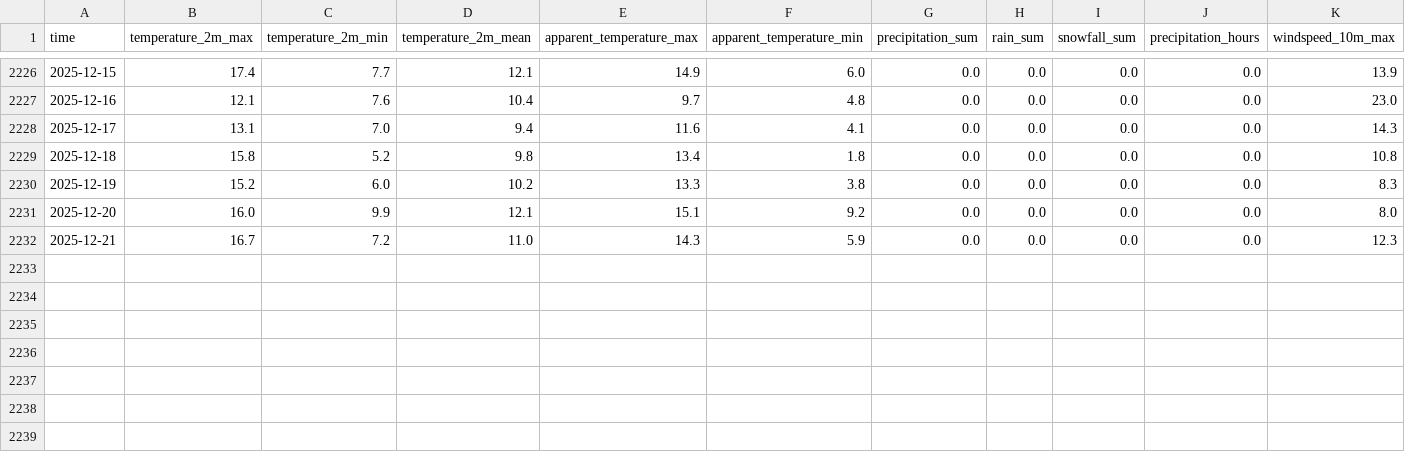
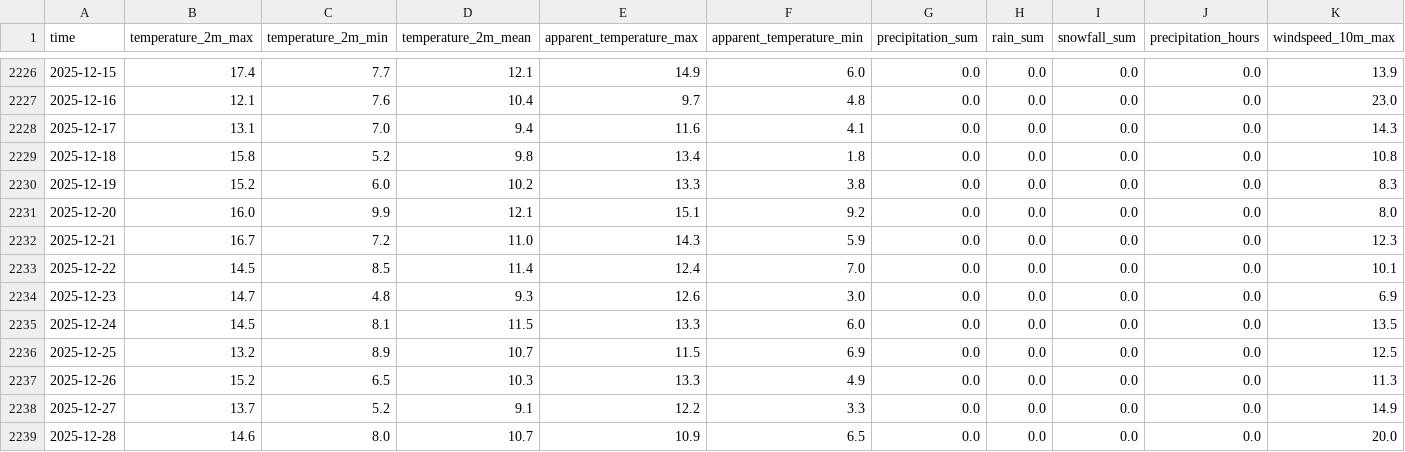
Before and after one commit to SIRGIANE/deploi_project, a CSV file: data/processed/weather_data_processed.csv, drawn as a sheet; only a part is shown, gaps mark what is left out; rows hold the shown columns only; the diff names each change by its address in the sheet, - before the commit and + after, or states it on an @@ line.

```diff
--- a/data/processed/weather_data_processed.csv
+++ b/data/processed/weather_data_processed.csv
+row 2233: 2025-12-22 | 14.5 | 8.5 | 11.4 | 12.4 | 7.0 | 0.0 | 0.0 | 0.0 | 0.0 | 10.1
+row 2234: 2025-12-23 | 14.7 | 4.8 | 9.3 | 12.6 | 3.0 | 0.0 | 0.0 | 0.0 | 0.0 | 6.9
+row 2235: 2025-12-24 | 14.5 | 8.1 | 11.5 | 13.3 | 6.0 | 0.0 | 0.0 | 0.0 | 0.0 | 13.5
+row 2236: 2025-12-25 | 13.2 | 8.9 | 10.7 | 11.5 | 6.9 | 0.0 | 0.0 | 0.0 | 0.0 | 12.5
+row 2237: 2025-12-26 | 15.2 | 6.5 | 10.3 | 13.3 | 4.9 | 0.0 | 0.0 | 0.0 | 0.0 | 11.3
+row 2238: 2025-12-27 | 13.7 | 5.2 | 9.1 | 12.2 | 3.3 | 0.0 | 0.0 | 0.0 | 0.0 | 14.9
+row 2239: 2025-12-28 | 14.6 | 8.0 | 10.7 | 10.9 | 6.5 | 0.0 | 0.0 | 0.0 | 0.0 | 20.0
```
Also changed, not shown: data/cumulative_weather_data.csv, data/features/weather_data_features.csv, 50 other files.
